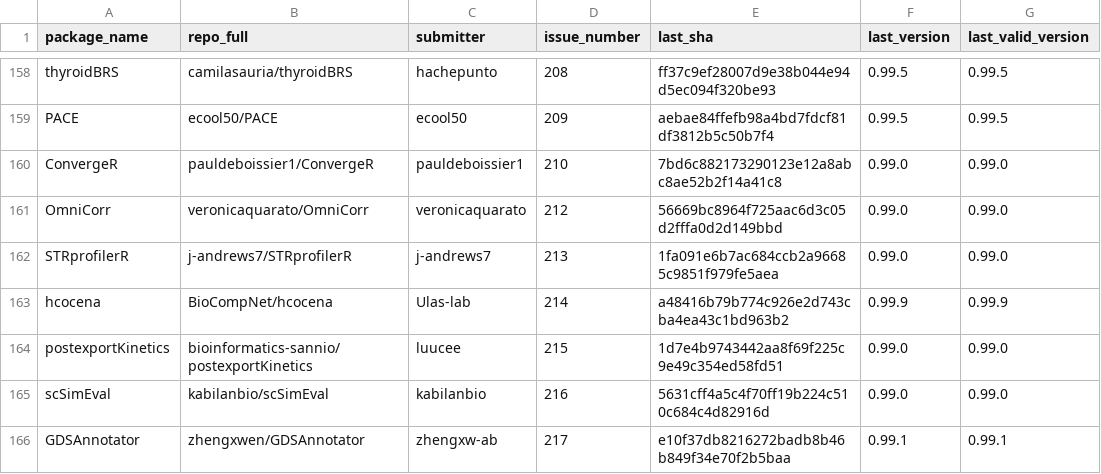
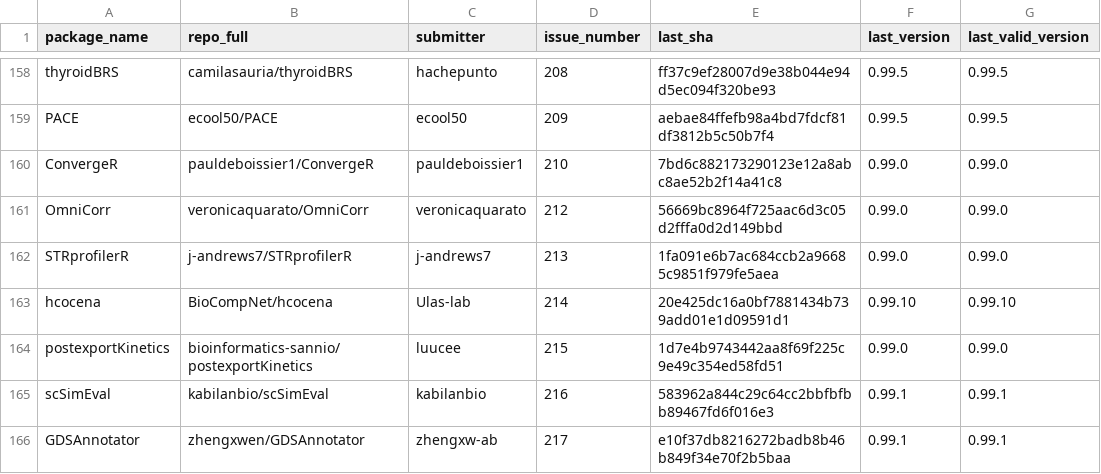
Before and after one commit to Bioconductor/BiocContributions, a CSV file: submissions/submitted_packages.csv, drawn as a sheet; only a part is shown, gaps mark what is left out.

Commit message:
Update build SHAs and versions

```diff
--- a/submissions/submitted_packages.csv
+++ b/submissions/submitted_packages.csv
@@ -162,5 +162,5 @@ OmniCorr,veronicaquarato/OmniCorr,veronicaquarato,212,56669bc8964f725aac6d3c05d2
 STRprofilerR,j-andrews7/STRprofilerR,j-andrews7,213,1fa091e6b7ac684ccb2a96685c9851f979fe5aea,0.99.0,0.99.0
-hcocena,BioCompNet/hcocena,Ulas-lab,214,a48416b79b774c926e2d743cba4ea43c1bd963b2,0.99.9,0.99.9
+hcocena,BioCompNet/hcocena,Ulas-lab,214,20e425dc16a0bf7881434b739add01e1d09591d1,0.99.10,0.99.10
 postexportKinetics,bioinformatics-sannio/postexportKinetics,luucee,215,1d7e4b9743442aa8f69f225c9e49c354ed58fd51,0.99.0,0.99.0
-scSimEval,kabilanbio/scSimEval,kabilanbio,216,5631cff4a5c4f70ff19b224c510c684c4d82916d,0.99.0,0.99.0
+scSimEval,kabilanbio/scSimEval,kabilanbio,216,583962a844c29c64cc2bbfbfbb89467fd6f016e3,0.99.1,0.99.1
 GDSAnnotator,zhengxwen/GDSAnnotator,zhengxw-ab,217,e10f37db8216272badb8b46b849f34e70f2b5baa,0.99.1,0.99.1
```
